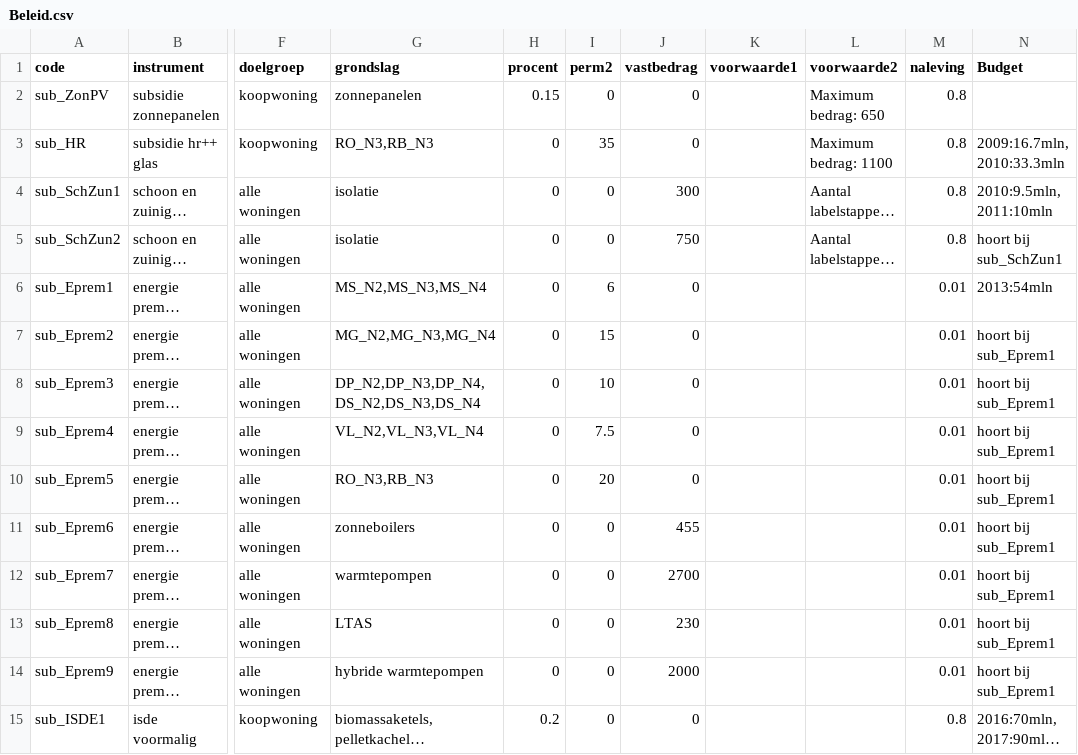
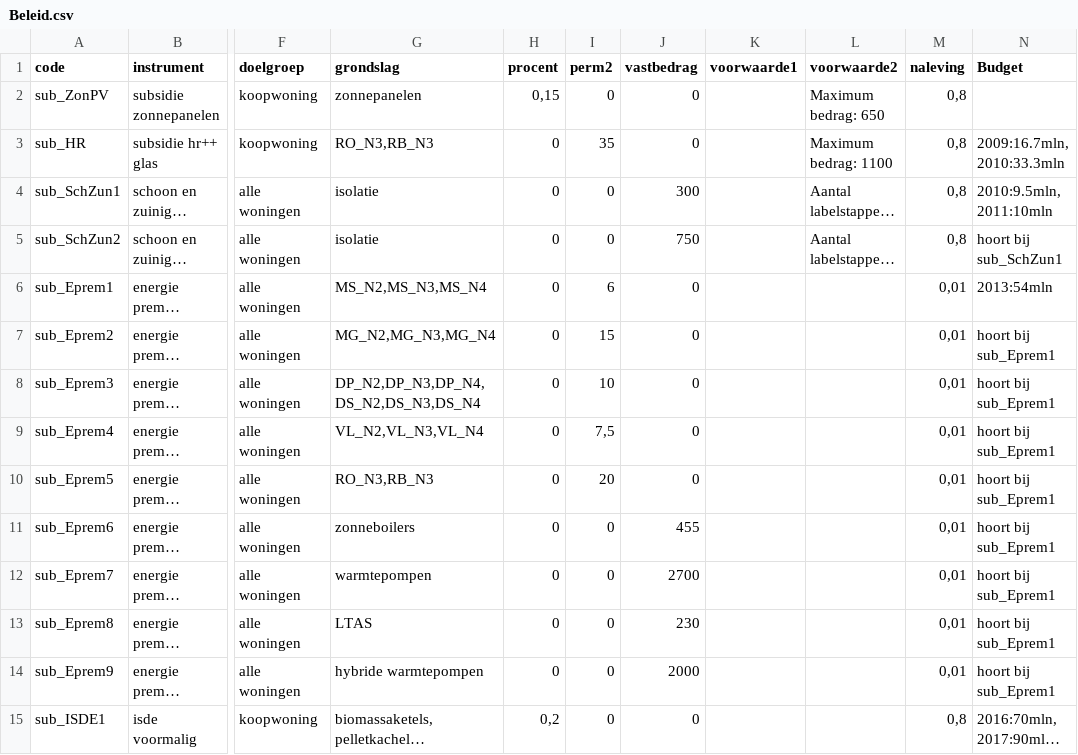
Before and after one commit to RuudvandenWijngaart/VestaDV, a CSV file: Runs/Beleid.csv, drawn as a sheet; only a part is shown, gaps mark what is left out; long unchanged cells end in …; the diff covers the shown part only; the diff names each change by its address in the sheet, - before the commit and + after, or states it on an @@ line.

```diff
--- a/Runs/Beleid.csv
+++ b/Runs/Beleid.csv
-H2 (procent): 0.15
+H2 (procent): 0,15
-M2:M5 (naleving): 0.8
+M2:M5 (naleving): 0,8
-M6:M14 (naleving): 0.01
+M6:M14 (naleving): 0,01
-I9 (perm2): 7.5
+I9 (perm2): 7,5
-H15 (procent): 0.2
+H15 (procent): 0,2
-M15 (naleving): 0.8
+M15 (naleving): 0,8
```
Also changed, not shown: 1 added row and 33 edited cells elsewhere in this file, 3 other files.
